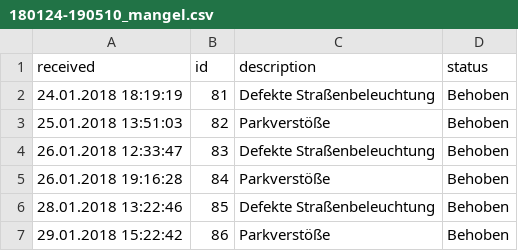
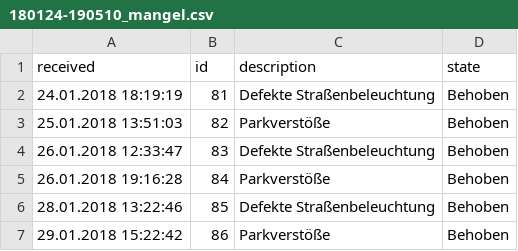
Before and after one commit to fuerth/opendata-fuerth, a CSV file: Maengelmelder/180124-190510_mangel.csv, drawn as a sheet; only a part is shown.

```diff
--- a/Maengelmelder/180124-190510_mangel.csv
+++ b/Maengelmelder/180124-190510_mangel.csv
@@ -1,2 +1,2 @@
-received;id;description;status
+received;id;description;state
 24.01.2018 18:19:19;81;Defekte Straßenbeleuchtung;Behoben
```
Also changed, not shown: Maengelmelder/180124-190510_mangel_protokoll.csv, 7 other files.
